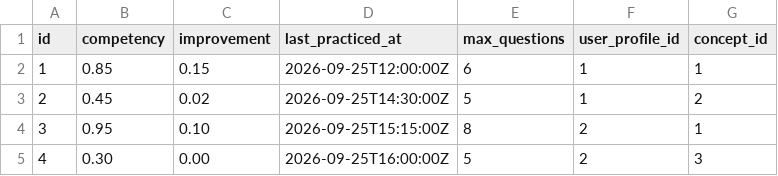
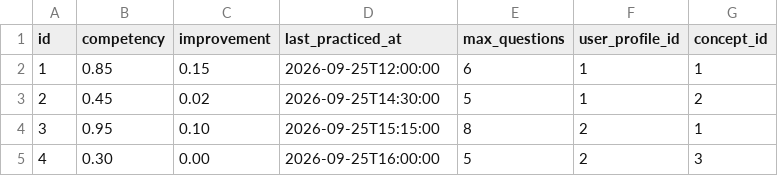
Before and after one commit to PaulF005/f26-Crystal-03, a CSV file: src/main/resources/config/liquibase/fake-data/concept_progress.csv, drawn as a sheet.

Commit message:
fix: resolve Liquibase XML configuration errors and add sound setting

```diff
--- a/src/main/resources/config/liquibase/fake-data/concept_progress.csv
+++ b/src/main/resources/config/liquibase/fake-data/concept_progress.csv
@@ -1,5 +1,5 @@
 id;competency;improvement;last_practiced_at;max_questions;user_profile_id;concept_id
-1;0.85;0.15;2026-09-25T12:00:00Z;6;1;1
-2;0.45;0.02;2026-09-25T14:30:00Z;5;1;2
-3;0.95;0.10;2026-09-25T15:15:00Z;8;2;1
-4;0.30;0.00;2026-09-25T16:00:00Z;5;2;3
+1;0.85;0.15;2026-09-25T12:00:00;6;1;1
+2;0.45;0.02;2026-09-25T14:30:00;5;1;2
+3;0.95;0.10;2026-09-25T15:15:00;8;2;1
+4;0.30;0.00;2026-09-25T16:00:00;5;2;3
```
Also changed, not shown: 16 other files.
